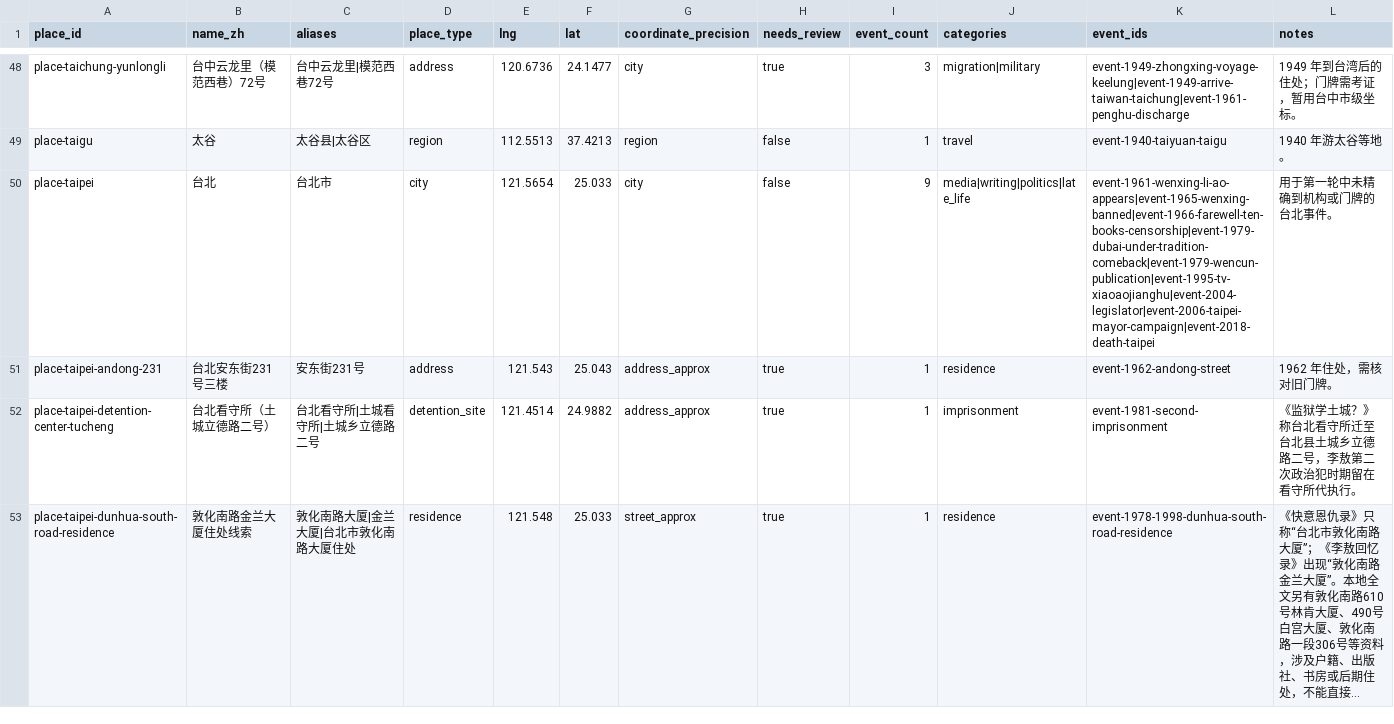
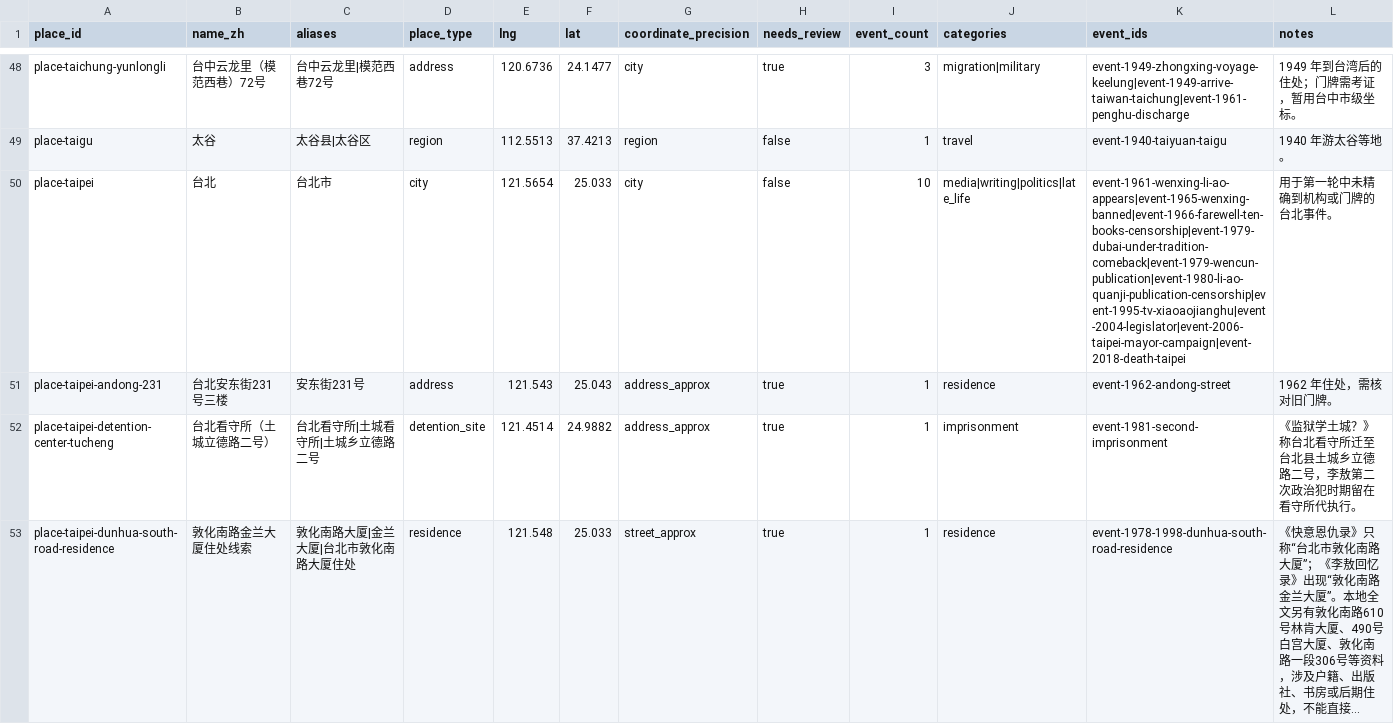
Before and after one commit to GOLGO11/leeao-map, a CSV file: data/places.csv, drawn as a sheet; only a part is shown, gaps mark what is left out; long unchanged cells end in …; the diff covers the shown part only.

```diff
--- a/data/places.csv
+++ b/data/places.csv
@@ -49,3 +49,3 @@ place-taichung-yunlongli,台中云龙里（模范西巷）72号,台中云龙里|
 place-taigu,太谷,太谷县|太谷区,region,112.5513,37.4213,region,false,1,travel,event-1940-taiyuan-taigu,1940 年游太谷等地。
-place-taipei,台北,台北市,city,121.5654,25.033,city,false,9,media|writing|politics|late_life,event-1961-wenxing-li-ao-appears|event-1965-wenxing-banned|event-1966-farewell-ten-books-censorship|event-1979-dubai-under-tradition-comeback|event-1979-wencun-publication|event-1995-tv-xiaoaojianghu|event-2004-legislator|event-2006-taipei-mayor-campaign|event-2018-death-taipei,用于第一轮中未精确到机构或门牌的台北事件。
+place-taipei,台北,台北市,city,121.5654,25.033,city,false,10,media|writing|politics|late_life,event-1961-wenxing-li-ao-appears|event-1965-wenxing-banned|event-1966-farewell-ten-books-censorship|event-1979-dubai-under-tradition-comeback|event-1979-wencun-publication|event-1980-li-ao-quanji-publication-censorship|event-1995-tv-xiaoaojianghu|event-2004-legislator|event-2006-taipei-mayor-campaign|event-2018-death-taipei,用于第一轮中未精确到机构或门牌的台北事件。
 place-taipei-andong-231,台北安东街231号三楼,安东街231号,address,121.543,25.043,address_approx,true,1,residence,event-1962-andong-street,1962 年住处，需核对旧门牌。
```
Also changed, not shown: 1 added row elsewhere in this file, data/event_places.csv, 9 other files.
